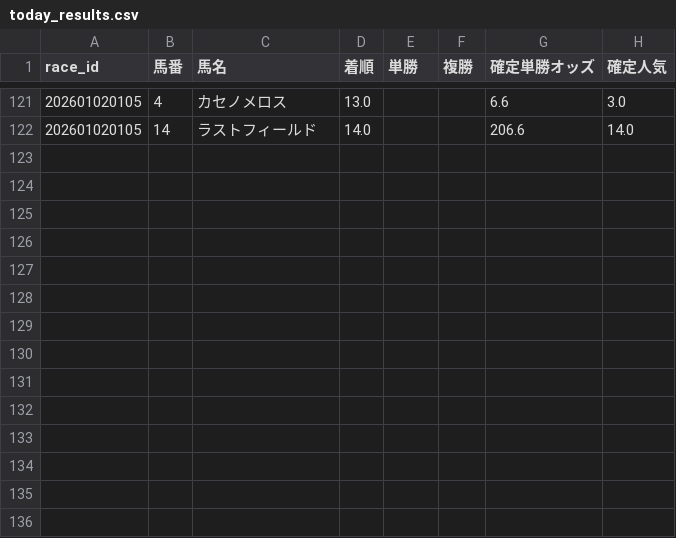
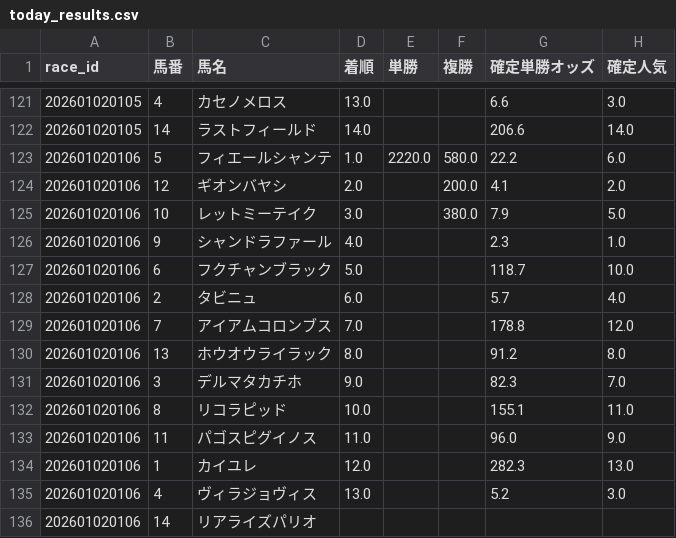
Before and after one commit to fu-ga306/keiba-ai, a CSV file: today_results.csv, drawn as a sheet; only a part is shown, gaps mark what is left out; the diff names each change by its address in the sheet, - before the commit and + after, or states it on an @@ line.

```diff
--- a/today_results.csv
+++ b/today_results.csv
+row 123: 202601020106 | 5 | フィエールシャンテ | 1.0 | 2220.0 | 580.0 | 22.2 | 6.0
+row 124: 202601020106 | 12 | ギオンバヤシ | 2.0 |  | 200.0 | 4.1 | 2.0
+row 125: 202601020106 | 10 | レットミーテイク | 3.0 |  | 380.0 | 7.9 | 5.0
+row 126: 202601020106 | 9 | シャンドラファール | 4.0 |  |  | 2.3 | 1.0
+row 127: 202601020106 | 6 | フクチャンブラック | 5.0 |  |  | 118.7 | 10.0
+row 128: 202601020106 | 2 | タビニュ | 6.0 |  |  | 5.7 | 4.0
+row 129: 202601020106 | 7 | アイアムコロンブス | 7.0 |  |  | 178.8 | 12.0
+row 130: 202601020106 | 13 | ホウオウライラック | 8.0 |  |  | 91.2 | 8.0
+row 131: 202601020106 | 3 | デルマタカチホ | 9.0 |  |  | 82.3 | 7.0
+row 132: 202601020106 | 8 | リコラピッド | 10.0 |  |  | 155.1 | 11.0
+row 133: 202601020106 | 11 | パゴスピグイノス | 11.0 |  |  | 96.0 | 9.0
+row 134: 202601020106 | 1 | カイユレ | 12.0 |  |  | 282.3 | 13.0
+row 135: 202601020106 | 4 | ヴィラジョヴィス | 13.0 |  |  | 5.2 | 3.0
+row 136: 202601020106 | 14 | リアライズパリオ
```
Also changed, not shown: odds_history.csv, today_predictions.csv.
